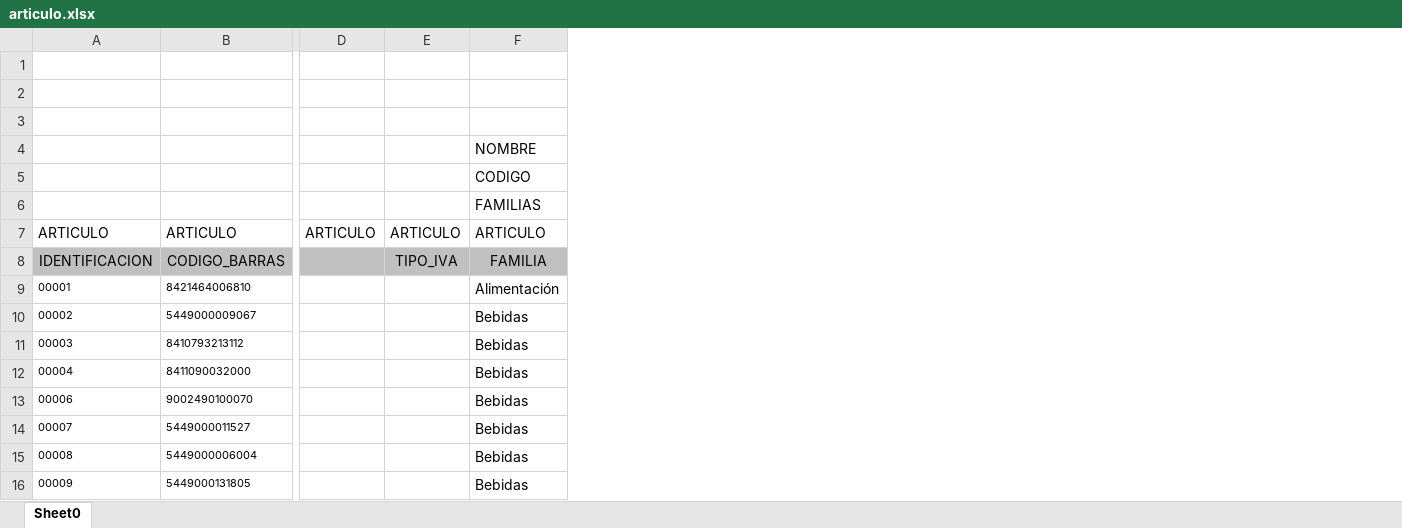
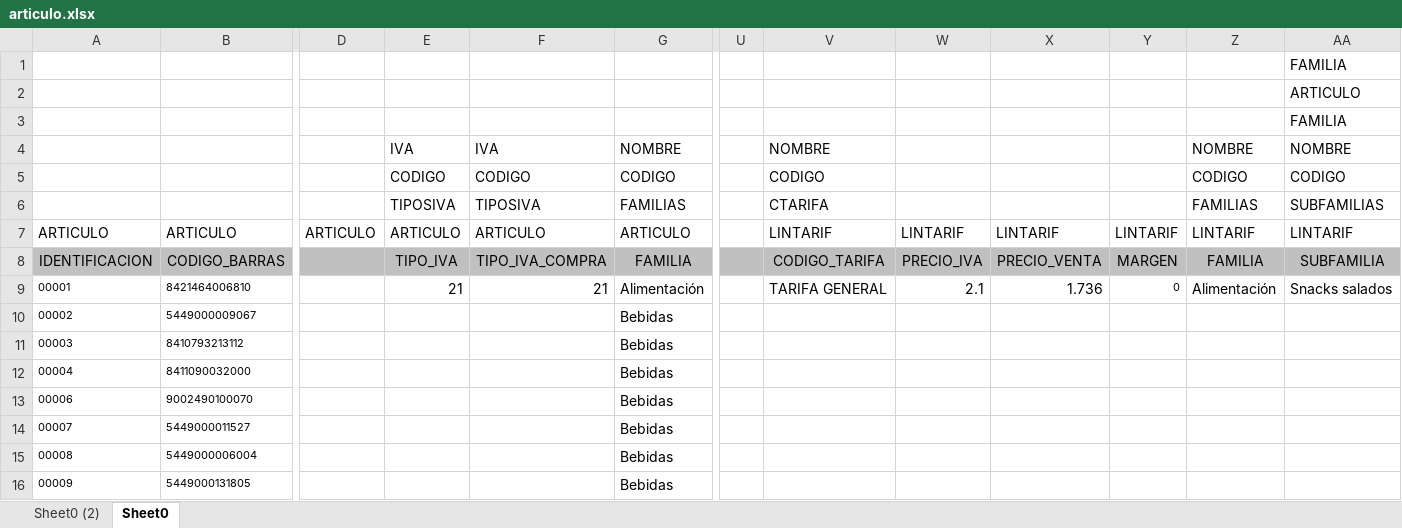
Before and after one commit to JuanGonzalezCobo/ImportadorProductos, an Excel workbook: articulo.xlsx, sheet Sheet0, drawn as a sheet; only a part is shown, gaps mark what is left out; values as stored, in another font and other column widths than the file's, no borders; the diff names each change by its address in the sheet, - before the commit and + after, or states it on an @@ line.

```diff
--- a/articulo.xlsx (sheet Sheet0)
+++ b/articulo.xlsx (sheet Sheet0)
+sheet tab: Sheet0 (2)
+column F, rows 4-9: IVA | CODIGO | TIPOSIVA | ARTICULO | TIPO_IVA_COMPRA | 21
+column U, empty
+column V, rows 4-9: NOMBRE | CODIGO | CTARIFA | LINTARIF | CODIGO_TARIFA | TARIFA GENERAL
+column W, rows 7-9: LINTARIF | PRECIO_IVA | 2.1
+column X, rows 7-9: LINTARIF | PRECIO_VENTA | 1.736
+column Y, rows 7-9: LINTARIF | MARGEN | 0
+column Z, rows 4-9: NOMBRE | CODIGO | FAMILIAS | LINTARIF | FAMILIA | Alimentación
+column AA, rows 1-9: FAMILIA | ARTICULO | FAMILIA | NOMBRE | CODIGO | SUBFAMILIAS | LINTARIF | SUBFAMILIA | Snacks salados
-E4: (empty)
+E4: IVA
-E5: (empty)
+E5: CODIGO
-E6: (empty)
+E6: TIPOSIVA
-E9: (empty)
+E9: 21
```
Also changed, not shown: formulas that keep their value, 11 other files.
